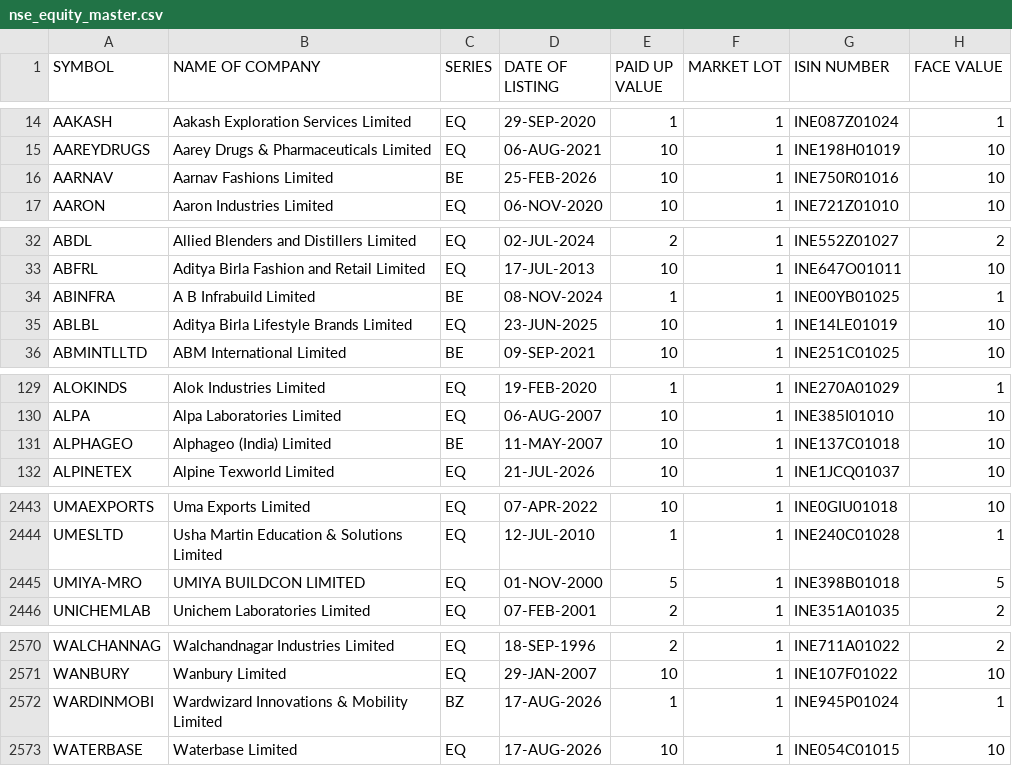
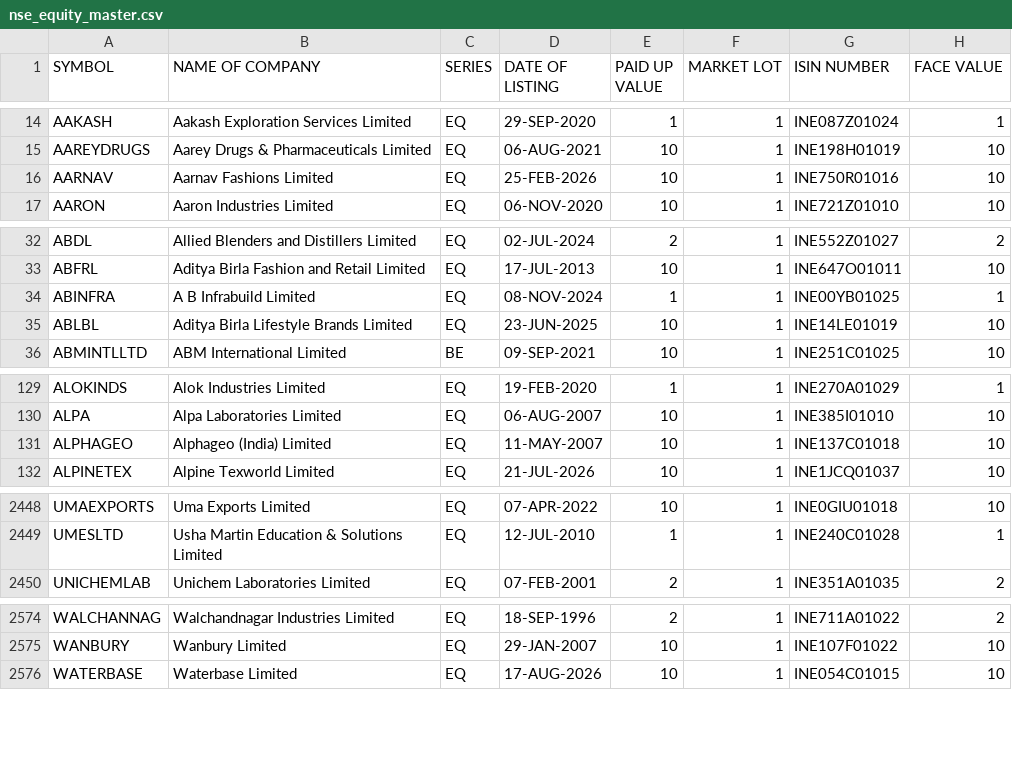
Before and after one commit to krishnaoj-stack/Stock---Dashboard, a CSV file: data/reference/nse_equity_master.csv, drawn as a sheet; only a part is shown, gaps mark what is left out; the diff covers the shown part only.

```diff
--- a/data/reference/nse_equity_master.csv
+++ b/data/reference/nse_equity_master.csv
@@ -15,3 +15,3 @@ AAKASH,Aakash Exploration Services Limited,EQ,29-SEP-2020,1,1,INE087Z01024,1
 AAREYDRUGS,Aarey Drugs & Pharmaceuticals Limited,EQ,06-AUG-2021,10,1,INE198H01019,10
-AARNAV,Aarnav Fashions Limited,BE,25-FEB-2026,10,1,INE750R01016,10
+AARNAV,Aarnav Fashions Limited,EQ,25-FEB-2026,10,1,INE750R01016,10
 AARON,Aaron Industries Limited,EQ,06-NOV-2020,10,1,INE721Z01010,10
@@ -33,3 +33,3 @@ ABDL,Allied Blenders and Distillers Limited,EQ,02-JUL-2024,2,1,INE552Z01027,2
 ABFRL,Aditya Birla Fashion and Retail Limited,EQ,17-JUL-2013,10,1,INE647O01011,10
-ABINFRA,A B Infrabuild Limited,BE,08-NOV-2024,1,1,INE00YB01025,1
+ABINFRA,A B Infrabuild Limited,EQ,08-NOV-2024,1,1,INE00YB01025,1
 ABLBL,Aditya Birla Lifestyle Brands Limited,EQ,23-JUN-2025,10,1,INE14LE01019,10
@@ -130,3 +130,3 @@ ALOKINDS,Alok Industries Limited,EQ,19-FEB-2020,1,1,INE270A01029,1
 ALPA,Alpa Laboratories Limited,EQ,06-AUG-2007,10,1,INE385I01010,10
-ALPHAGEO,Alphageo (India) Limited,BE,11-MAY-2007,10,1,INE137C01018,10
+ALPHAGEO,Alphageo (India) Limited,EQ,11-MAY-2007,10,1,INE137C01018,10
 ALPINETEX,Alpine Texworld Limited,EQ,21-JUL-2026,10,1,INE1JCQ01037,10
@@ -2444,3 +2449,2 @@ UMAEXPORTS,Uma Exports Limited,EQ,07-APR-2022,10,1,INE0GIU01018,10
 UMESLTD,Usha Martin Education & Solutions Limited,EQ,12-JUL-2010,1,1,INE240C01028,1
-UMIYA-MRO,UMIYA BUILDCON LIMITED,EQ,01-NOV-2000,5,1,INE398B01018,5
 UNICHEMLAB,Unichem Laboratories Limited,EQ,07-FEB-2001,2,1,INE351A01035,2
@@ -2571,3 +2575,2 @@ WALCHANNAG,Walchandnagar Industries Limited,EQ,18-SEP-1996,2,1,INE711A01022,2
 WANBURY,Wanbury Limited,EQ,29-JAN-2007,10,1,INE107F01022,10
-WARDINMOBI,Wardwizard Innovations & Mobility Limited,BZ,17-AUG-2026,1,1,INE945P01024,1
 WATERBASE,Waterbase Limited,EQ,17-AUG-2026,10,1,INE054C01015,10
```
Also changed, not shown: 5 added rows and 15 edited cells elsewhere in this file, data/output/latest.csv, 1 other file.
